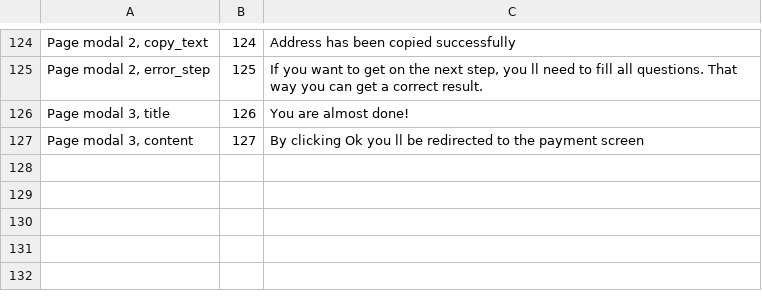
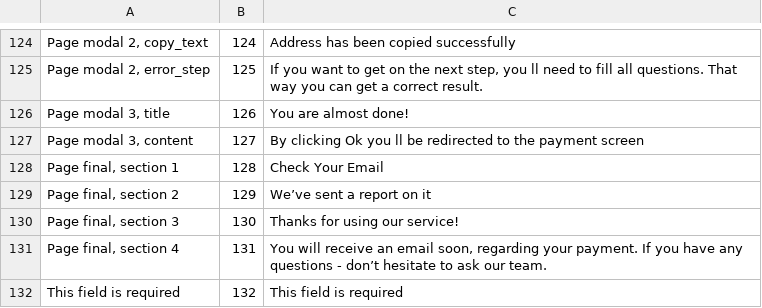
Before and after one commit to yarikroterdamskiygmailcom/Career_test_pro, a CSV file: back/resources/oldcsv/site_blocks.csv, drawn as a sheet; only a part is shown, gaps mark what is left out; the diff covers the shown part only.

```diff
--- a/back/resources/oldcsv/site_blocks.csv
+++ b/back/resources/oldcsv/site_blocks.csv
@@ -127 +127,6 @@ Page modal 3, title	126	You are almost done!
 Page modal 3, content	127	By clicking  Ok  you ll be redirected to the payment screen
+Page final, section 1	128	Check Your Email
+Page final, section 2	129	We’ve sent a report on it
+Page final, section 3	130	Thanks for using our service!
+Page final, section 4	131	You will receive an email soon, regarding your payment. If you have any questions - don’t hesitate to ask our team.
+This field is required	132	This field is required
```
Also changed, not shown: 5 added rows and 2 edited cells elsewhere in this file, back/storage/import_csv/site.csv, 21 other files.
